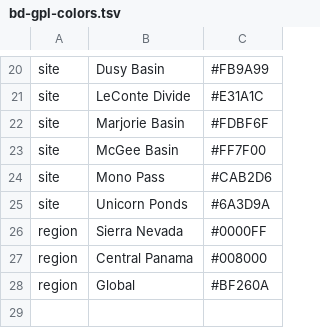
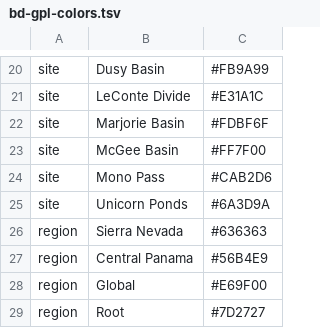
Before and after one commit to andrew-rothstein/Bd-GPL, a TSV file: config/bd-gpl-colors.tsv, drawn as a sheet; only a part is shown, gaps mark what is left out.

Commit message:
added new colors

```diff
--- a/config/bd-gpl-colors.tsv
+++ b/config/bd-gpl-colors.tsv
@@ -25,4 +25,5 @@ site	Mono Pass	#CAB2D6
 site	Unicorn Ponds	#6A3D9A
-region	Sierra Nevada	#0000FF
-region	Central Panama	#008000
-region	Global	#BF260A
+region	Sierra Nevada	#636363
+region	Central Panama	#56B4E9
+region	Global	#E69F00
+region	Root	#7D2727
```
Also changed, not shown: 1 other file.
